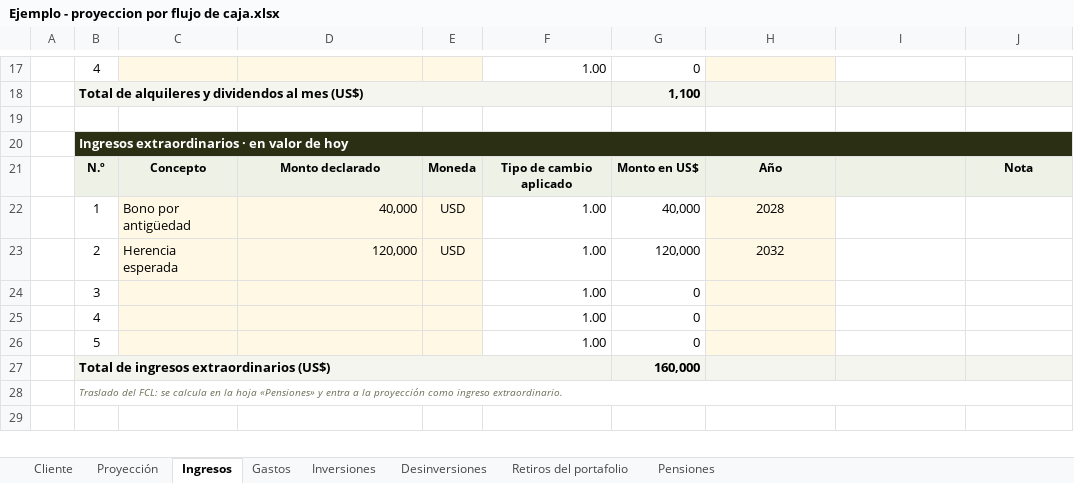
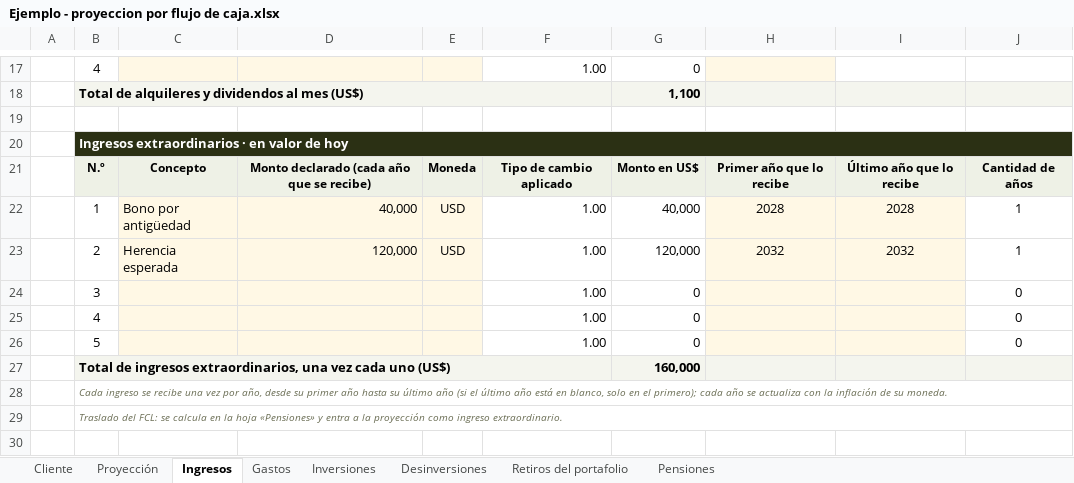
Before and after one commit to jzunigachoto/chotocruzco-FinancePlanning, an Excel workbook: Ejemplo - proyeccion por flujo de caja.xlsx, sheet Ingresos, drawn as a sheet; only a part is shown, gaps mark what is left out; values as stored, in another font and other column widths than the file's, no borders; the diff names each change by its address in the sheet, - before the commit and + after, or states it on an @@ line.

```diff
--- a/Ejemplo - proyeccion por flujo de caja.xlsx (sheet Ingresos)
+++ b/Ejemplo - proyeccion por flujo de caja.xlsx (sheet Ingresos)
-D21: Monto declarado
+D21: Monto declarado (cada año que se recibe)
-H21: Año
+H21: Primer año que lo recibe
-I21: (empty)
+I21: Último año que lo recibe
-J21: Nota
+J21: Cantidad de años
-I22: (empty)
+I22: 2028
-I22:I26 fill: none
+I22:I26 fill: #FFF8E5
-J22:J23: (empty)
+J22:J23: 1
-I23: (empty)
+I23: 2032
-J24:J26: (empty)
+J24:J26: 0
-B27: …de ingresos extraordinarios (US$)
+B27: …de ingresos extraordinarios, una vez cada uno (US$)
+row 28:  | Cada ingreso se recibe una vez por año, desde su primer año hasta su último año (si el último año está en blanco, solo en el primero); cada año se actualiza con la inflación de su moneda.
```
Also changed, not shown: formulas that keep their value, charts or pictures, plantilla_familias.xlsx, plantilla_instituciones.xlsx, 8 other files.
